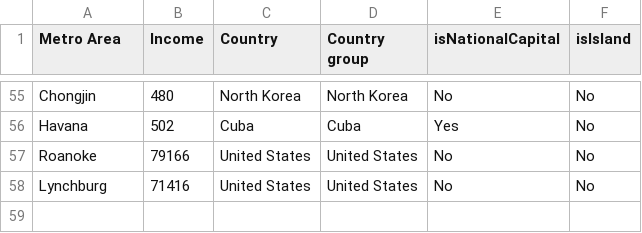
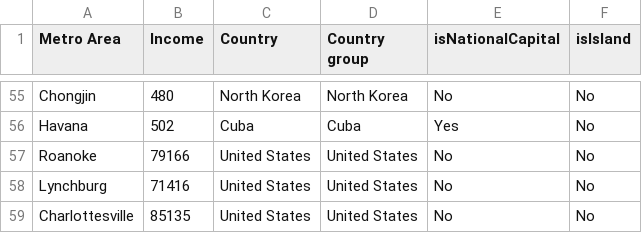
Before and after one commit to johnbrussell/airline-game, a CSV file: data/metro_areas.csv, drawn as a sheet; only a part is shown, gaps mark what is left out; the diff names each change by its address in the sheet, - before the commit and + after, or states it on an @@ line.

```diff
--- a/data/metro_areas.csv
+++ b/data/metro_areas.csv
+row 59: Charlottesville | 85135 | United States | United States | No | No
```
Also changed, not shown: data/airports.csv, data/populations.csv, 1 other file.
